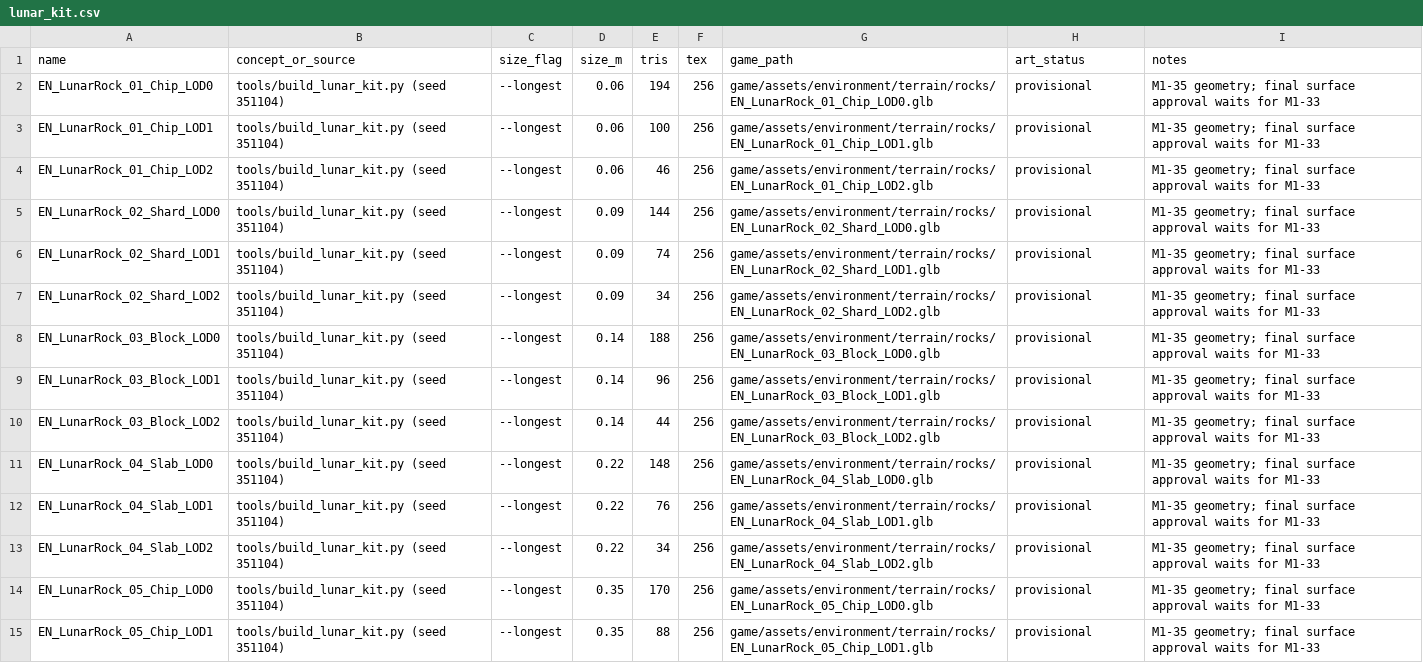
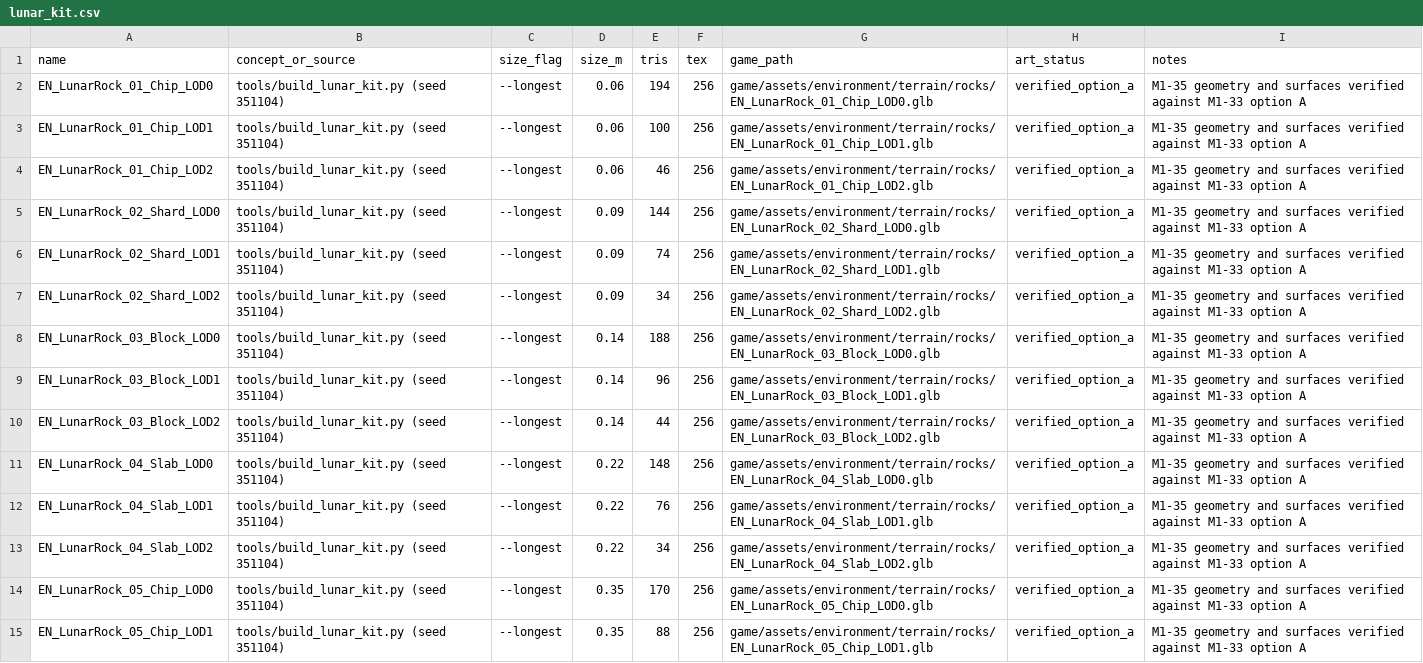
Before and after one commit to SadManQT/nasa-space-apps-2026, a CSV file: production/manifest/lunar_kit.csv, drawn as a sheet; only a part is shown; the diff covers the shown part only; the diff names each change by its address in the sheet, - before the commit and + after, or states it on an @@ line.

```diff
--- a/production/manifest/lunar_kit.csv
+++ b/production/manifest/lunar_kit.csv
-H2:H15 (art_status): provisional
+H2:H15 (art_status): verified_option_a
-I2:I15 (notes): M1-35 geometry; final surface approval waits for M1-33
+I2:I15 (notes): M1-35 geometry and surfaces verified against M1-33 option A
```
Also changed, not shown: 74 edited cells elsewhere in this file, production/ASSET_REGISTRY.csv, 20 other files.
